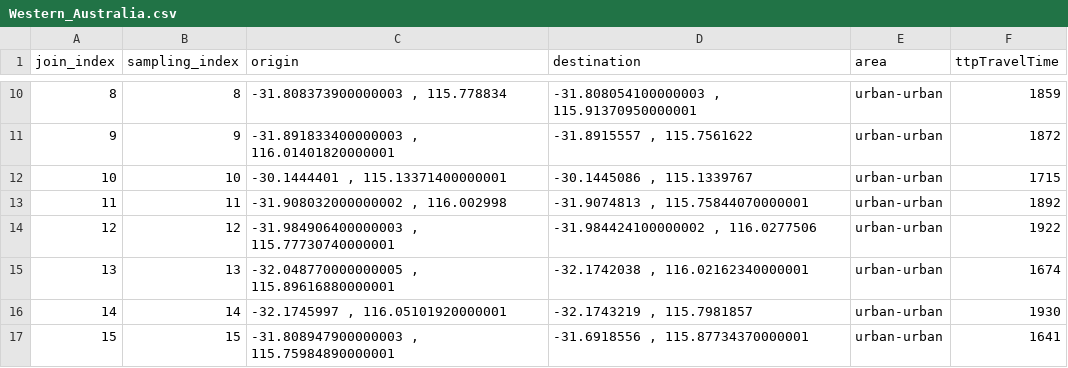
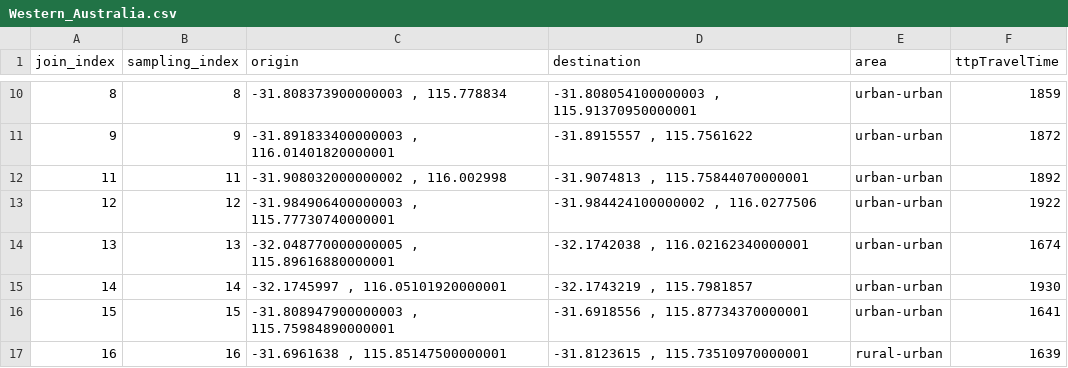
Before and after one commit to traveltime-dev/traveltime-drive-time-comparisons, a CSV file: inputs/australia/Western_Australia.csv, drawn as a sheet; only a part is shown, gaps mark what is left out; the shorter side is filled out with more unchanged rows.

Commit message:
Removing untenable AU WA route
Reason for removal:
Pure disagreement between the one-wayness of the road between Google's proprietary data and OSM, ruins the whole comparison when the issue is beyond the scope of numerical comparison

```diff
--- a/inputs/australia/Western_Australia.csv
+++ b/inputs/australia/Western_Australia.csv
@@ -11,3 +11,2 @@ join_index,sampling_index,origin,destination,area,ttpTravelTime
 9,9,"-31.891833400000003 , 116.01401820000001","-31.8915557 , 115.7561622",urban-urban,1872
-10,10,"-30.1444401 , 115.13371400000001","-30.1445086 , 115.1339767",urban-urban,1715
 11,11,"-31.908032000000002 , 116.002998","-31.9074813 , 115.75844070000001",urban-urban,1892
```
